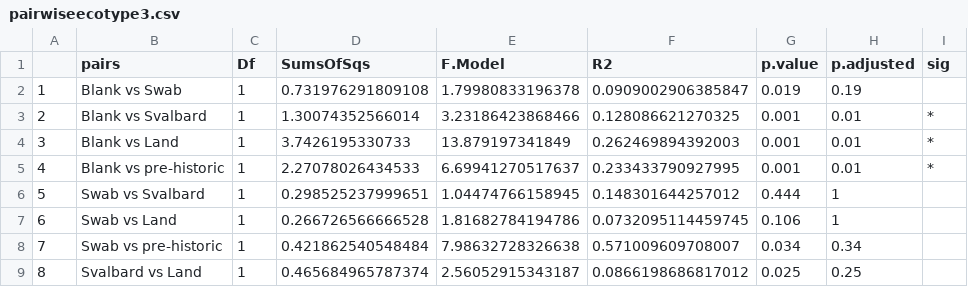
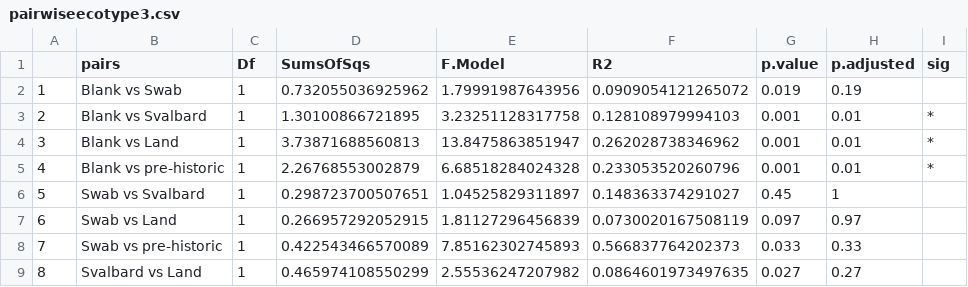
Before and after one commit to Imogen-D/Metagenomics, a CSV file: images/pairwiseecotype3.csv, drawn as a sheet; only a part is shown; the diff covers the shown part only.

```diff
--- a/images/pairwiseecotype3.csv
+++ b/images/pairwiseecotype3.csv
@@ -1,9 +1,9 @@
 "","pairs","Df","SumsOfSqs","F.Model","R2","p.value","p.adjusted","sig"
-"1","Blank vs Swab",1,0.731976291809108,1.79980833196378,0.0909002906385847,0.019,0.19,""
-"2","Blank vs Svalbard",1,1.30074352566014,3.23186423868466,0.128086621270325,0.001,0.01,"*"
-"3","Blank vs Land",1,3.7426195330733,13.879197341849,0.262469894392003,0.001,0.01,"*"
-"4","Blank vs pre-historic",1,2.27078026434533,6.69941270517637,0.233433790927995,0.001,0.01,"*"
-"5","Swab vs Svalbard",1,0.298525237999651,1.04474766158945,0.148301644257012,0.444,1,""
-"6","Swab vs Land",1,0.266726566666528,1.81682784194786,0.0732095114459745,0.106,1,""
-"7","Swab vs pre-historic",1,0.421862540548484,7.98632728326638,0.571009609708007,0.034,0.34,""
-"8","Svalbard vs Land",1,0.465684965787374,2.56052915343187,0.0866198686817012,0.025,0.25,""
+"1","Blank vs Swab",1,0.732055036925962,1.79991987643956,0.0909054121265072,0.019,0.19,""
+"2","Blank vs Svalbard",1,1.30100866721895,3.23251128317758,0.128108979994103,0.001,0.01,"*"
+"3","Blank vs Land",1,3.73871688560813,13.8475863851947,0.262028738346962,0.001,0.01,"*"
+"4","Blank vs pre-historic",1,2.26768553002879,6.68518284024328,0.233053520260796,0.001,0.01,"*"
+"5","Swab vs Svalbard",1,0.298723700507651,1.04525829311897,0.148363374291027,0.45,1,""
+"6","Swab vs Land",1,0.266957292052915,1.81127296456839,0.0730020167508119,0.097,0.97,""
+"7","Swab vs pre-historic",1,0.422543466570089,7.85162302745893,0.566837764202373,0.033,0.33,""
+"8","Svalbard vs Land",1,0.465974108550299,2.55536247207982,0.0864601973497635,0.027,0.27,""
```
Also changed, not shown: 10 edited cells elsewhere in this file, 13 other files.
